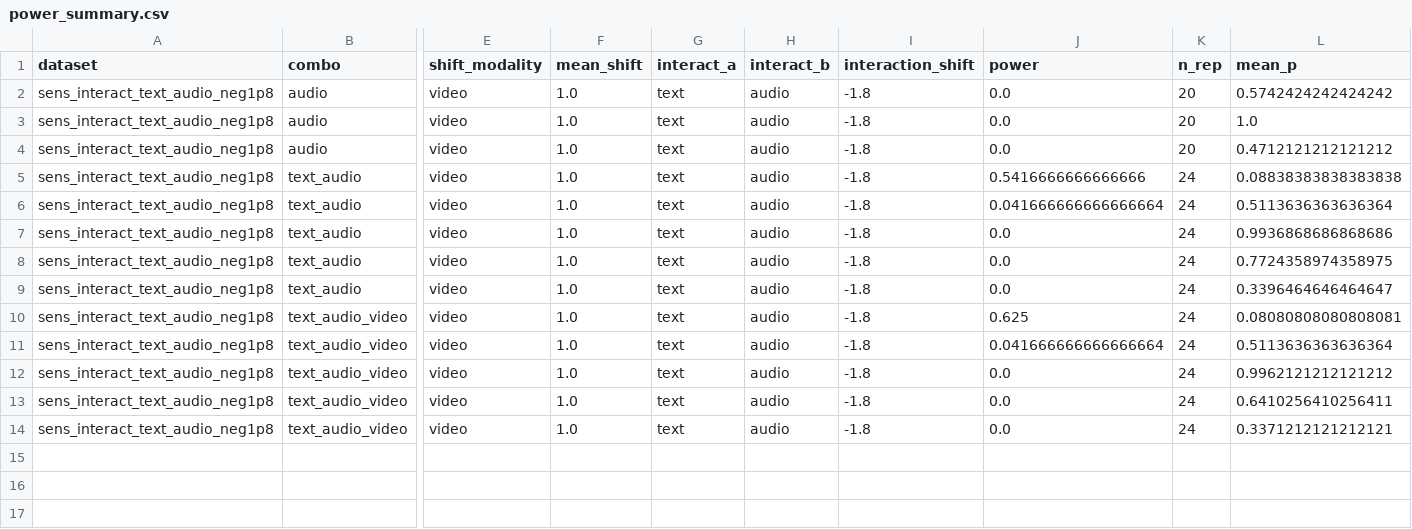
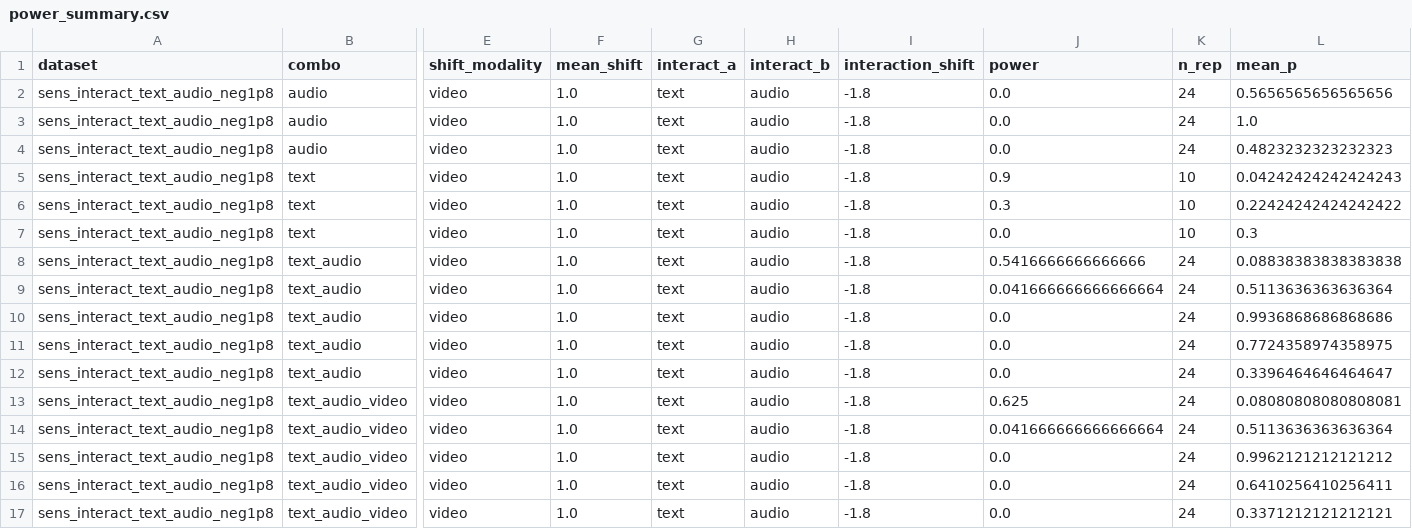
Before and after one commit to ruanhq-StatsML/SAPerm_, a CSV file: experiments/multimodal_attribution/results/sensitivity/power_summary.csv, drawn as a sheet; only a part is shown, gaps mark what is left out; rows hold the shown columns only; the diff names each change by its address in the sheet, - before the commit and + after, or states it on an @@ line.

```diff
--- a/experiments/multimodal_attribution/results/sensitivity/power_summary.csv
+++ b/experiments/multimodal_attribution/results/sensitivity/power_summary.csv
-K2:K4 (n_rep): 20
+K2:K4 (n_rep): 24
-L2 (mean_p): 0.5742424242424242
+L2 (mean_p): 0.5656565656565656
-L4 (mean_p): 0.4712121212121212
+L4 (mean_p): 0.4823232323232323
+row 5: sens_interact_text_audio_neg1p8 | text | video | 1.0 | text | audio | -1.8 | 0.9 | 10 | 0.04242424242424243
+row 6: sens_interact_text_audio_neg1p8 | text | video | 1.0 | text | audio | -1.8 | 0.3 | 10 | 0.22424242424242422
+row 7: sens_interact_text_audio_neg1p8 | text | video | 1.0 | text | audio | -1.8 | 0.0 | 10 | 0.3
```
Also changed, not shown: 3 other files.
